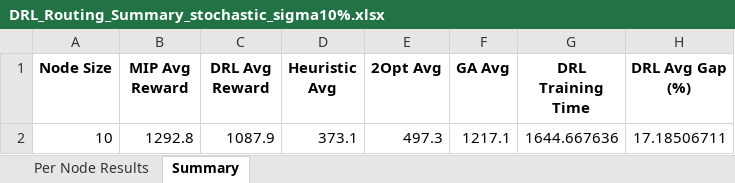
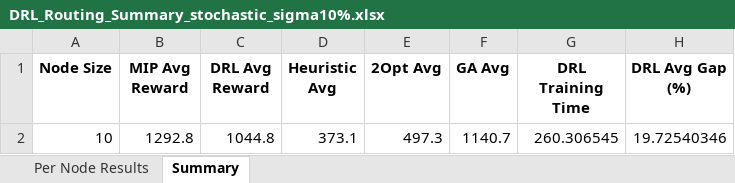
Before and after one commit to aptafur230701/Routing_Pricing_Model, an Excel workbook: DRL_Routing_Summary_stochastic_sigma10%.xlsx, sheet Summary, drawn as a sheet; values as stored, in another font and other column widths than the file's, no borders; the diff names each change by its address in the sheet, - before the commit and + after, or states it on an @@ line.

```diff
--- a/DRL_Routing_Summary_stochastic_sigma10%.xlsx (sheet Summary)
+++ b/DRL_Routing_Summary_stochastic_sigma10%.xlsx (sheet Summary)
-C2 (DRL Avg Reward): 1087.9
+C2 (DRL Avg Reward): 1044.8
-F2 (GA Avg): 1217.1
+F2 (GA Avg): 1140.7
-G2 (DRL Training Time): 1644.667636
+G2 (DRL Training Time): 260.306545
-H2 (DRL Avg Gap (%)): 17.18506711
+H2 (DRL Avg Gap (%)): 19.72540346
```
Also changed, not shown: sheet Per Node Results, 4 other files.
